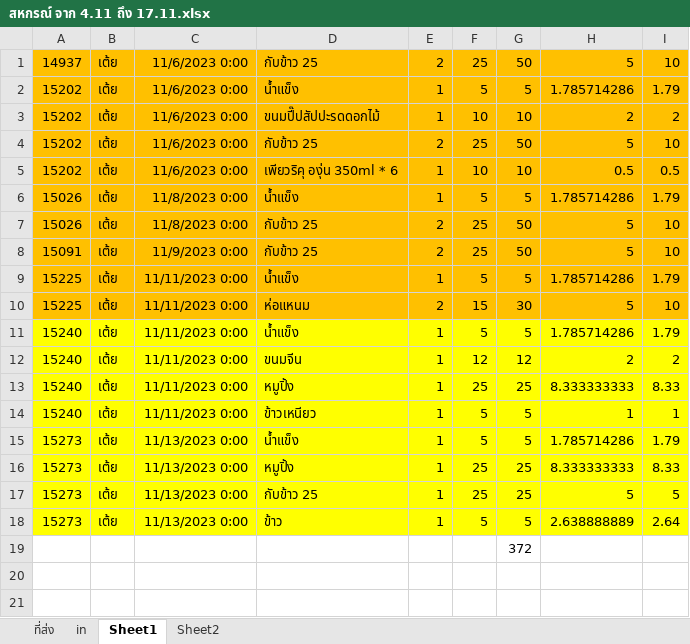
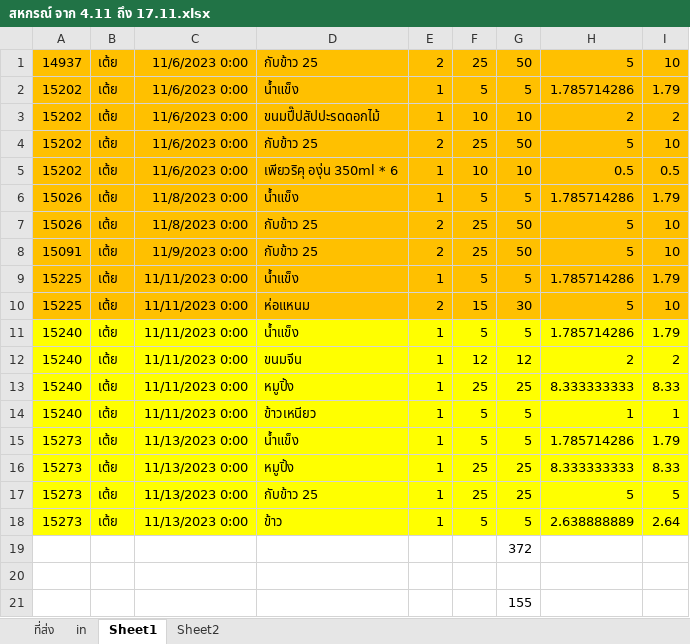
Before and after one commit to kki32/myCashier, an Excel workbook: Archive/สหกรณ์ จาก 4.11 ถึง 17.11.xlsx, sheet Sheet1, drawn as a sheet; values as stored, in another font and other column widths than the file's, no borders; the diff names each change by its address in the sheet, - before the commit and + after, or states it on an @@ line.

```diff
--- a/Archive/สหกรณ์ จาก 4.11 ถึง 17.11.xlsx (sheet Sheet1)
+++ b/Archive/สหกรณ์ จาก 4.11 ถึง 17.11.xlsx (sheet Sheet1)
+row 20: (empty)
+row 21:  |  |  |  |  |  | 155
```
Also changed, not shown: sheet ที่ส่ง, sheet Sheet2, hidden cells, Archive/Import ราคาสหกรณ์.xlsx, Archive/ราคาสหกรณ์.xlsx, 48 other files.
